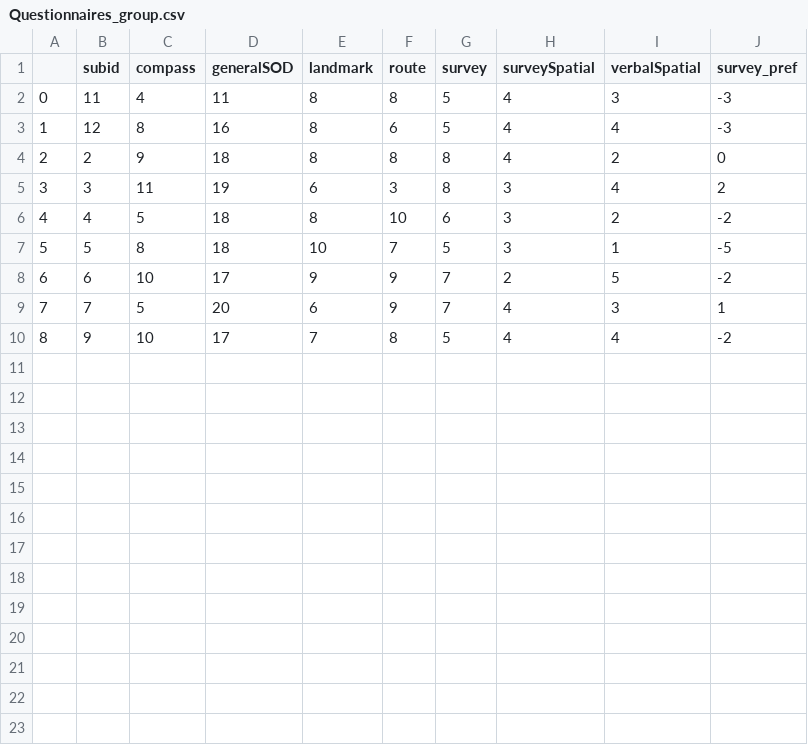
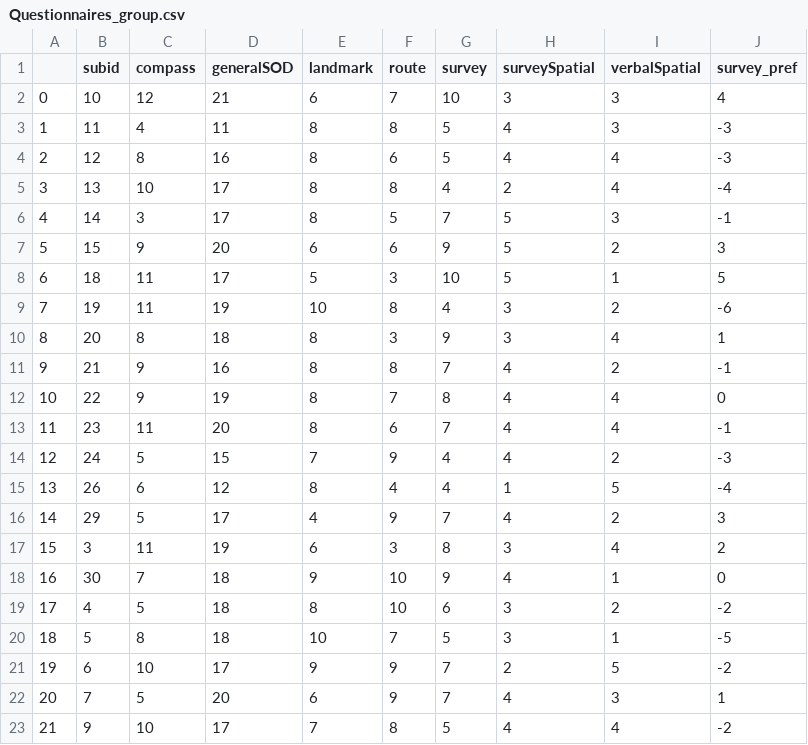
Before and after one commit to thackerybrown/SST, a CSV file: data/Quest/Questionnaires_group.csv, drawn as a sheet; addresses are those after the commit; the diff names each change by its address in the sheet, - before the commit and + after, or states it on an @@ line.

Commit message:
Analyze data

```diff
--- a/data/Quest/Questionnaires_group.csv
+++ b/data/Quest/Questionnaires_group.csv
+row 2: 0 | 10 | 12 | 21 | 6 | 7 | 10 | 3 | 3 | 4
@@ column A renumbered from row 3 down @@
+row 5: 3 | 13 | 10 | 17 | 8 | 8 | 4 | 2 | 4 | -4
+row 6: 4 | 14 | 3 | 17 | 8 | 5 | 7 | 5 | 3 | -1
+row 7: 5 | 15 | 9 | 20 | 6 | 6 | 9 | 5 | 2 | 3
+row 8: 6 | 18 | 11 | 17 | 5 | 3 | 10 | 5 | 1 | 5
+row 9: 7 | 19 | 11 | 19 | 10 | 8 | 4 | 3 | 2 | -6
+row 10: 8 | 20 | 8 | 18 | 8 | 3 | 9 | 3 | 4 | 1
-B11 (subid): 2
+B11 (subid): 21
-D11 (generalSOD): 18
+D11 (generalSOD): 16
-G11 (survey): 8
+G11 (survey): 7
-J11 (survey_pref): 0
+J11 (survey_pref): -1
+row 12: 10 | 22 | 9 | 19 | 8 | 7 | 8 | 4 | 4 | 0
+row 13: 11 | 23 | 11 | 20 | 8 | 6 | 7 | 4 | 4 | -1
+row 14: 12 | 24 | 5 | 15 | 7 | 9 | 4 | 4 | 2 | -3
+row 15: 13 | 26 | 6 | 12 | 8 | 4 | 4 | 1 | 5 | -4
+row 16: 14 | 29 | 5 | 17 | 4 | 9 | 7 | 4 | 2 | 3
+row 18: 16 | 30 | 7 | 18 | 9 | 10 | 9 | 4 | 1 | 0
```
Also changed, not shown: data/subj_info.csv, 10 other files.
